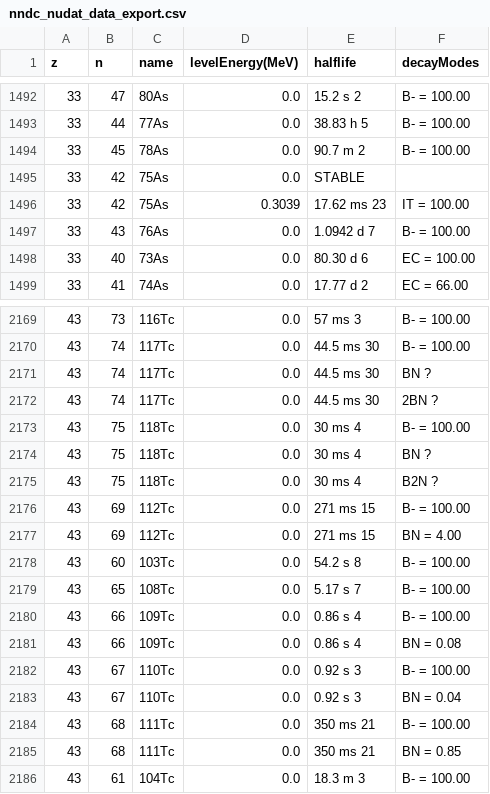
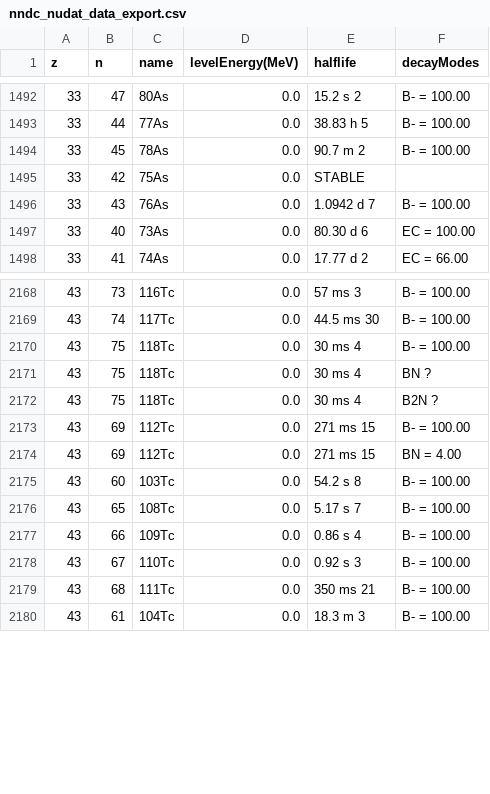
Before and after one commit to ScicraftLearn/Minelabs, a CSV file: src/main/resources/data/nuclidesTable/nndc_nudat_data_export.csv, drawn as a sheet; only a part is shown, gaps mark what is left out.

Commit message:
csv contains duplicate keys (proton+neutron)

```diff
--- a/src/main/resources/data/nuclidesTable/nndc_nudat_data_export.csv
+++ b/src/main/resources/data/nuclidesTable/nndc_nudat_data_export.csv
@@ -1495,3 +1495,2 @@ z,n,name,levelEnergy(MeV),halflife,decayModes
 33,42,75As,0.0,STABLE,
-33,42,75As,0.3039,17.62 ms 23,IT = 100.00,
 33,43,76As,0.0,1.0942 d 7,B- = 100.00,
@@ -2170,4 +2169,2 @@ z,n,name,levelEnergy(MeV),halflife,decayModes
 43,74,117Tc,0.0,44.5 ms 30,B- = 100.00,
-43,74,117Tc,0.0,44.5 ms 30,BN ? ,
-43,74,117Tc,0.0,44.5 ms 30,2BN ? ,
 43,75,118Tc,0.0,30 ms 4,B- = 100.00,
@@ -2180,7 +2177,4 @@ z,n,name,levelEnergy(MeV),halflife,decayModes
 43,66,109Tc,0.0,0.86 s 4,B- = 100.00,
-43,66,109Tc,0.0,0.86 s 4,BN = 0.08,
 43,67,110Tc,0.0,0.92 s 3,B- = 100.00,
-43,67,110Tc,0.0,0.92 s 3,BN = 0.04,
 43,68,111Tc,0.0,350 ms 21,B- = 100.00,
-43,68,111Tc,0.0,350 ms 21,BN = 0.85,
 43,61,104Tc,0.0,18.3 m 3,B- = 100.00,
```
